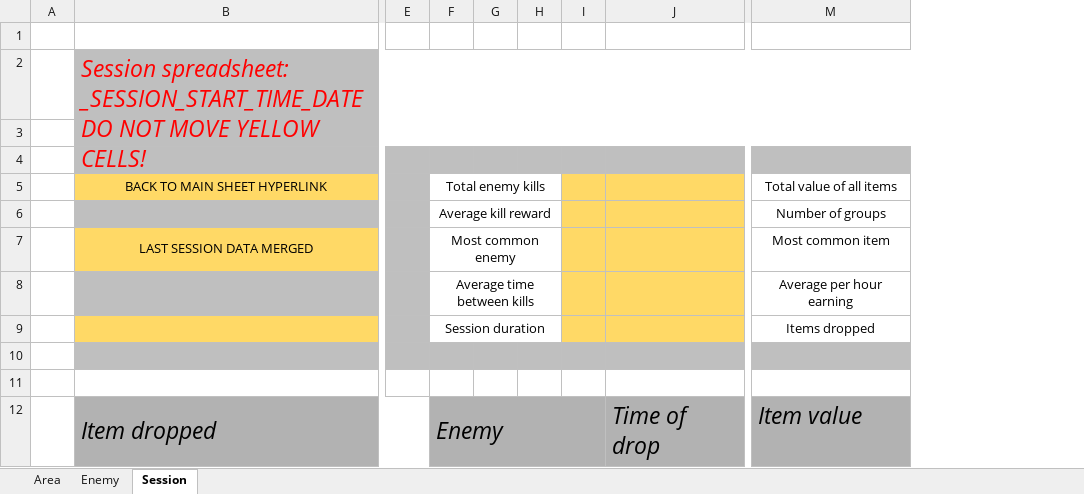
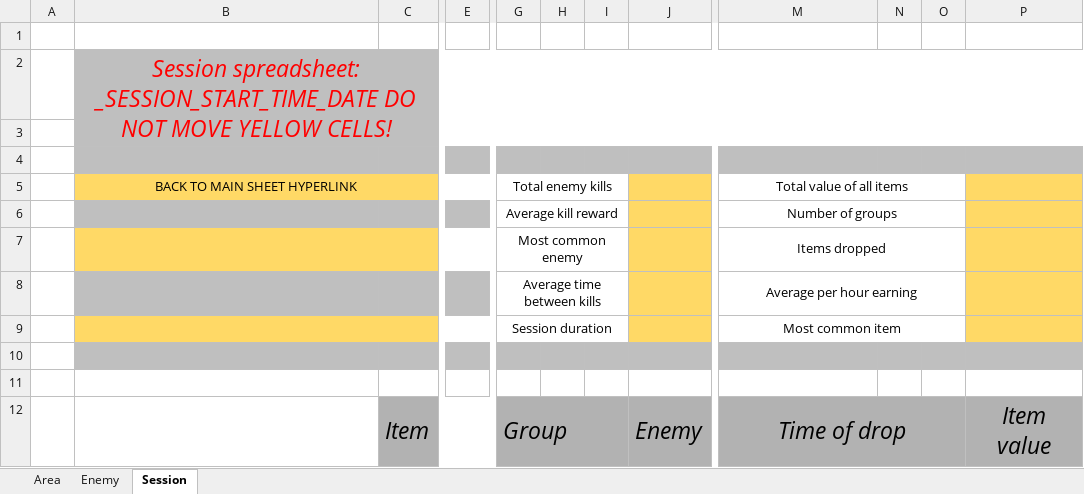
Before and after one commit to Slinta/MetinSpeechToData, an Excel workbook: Templates/Templates.xlsx, sheet Session, drawn as a sheet; only a part is shown, gaps mark what is left out; values as stored, in another font and other column widths than the file's, no borders; removed rows and columns are numbered as before the commit, all else as after; rows hold the shown columns only; the diff covers the shown part only; the diff names each change by its address in the sheet, - before the commit and + after, or states it on an @@ line.

Commit message:
Sessions
- removed unused DefinitionParser constructor
- fixed typos
- added SessionSheet to do all the work of tracking headder information and item addition
- added more address conversions and modifiers to SpreadsheetHelper
- added InitEnemySheet and InitSessionSheet to SpreadsheetTamplates
- added and documented more constants in SsConstants
- updated Templates.xlsx

```diff
--- a/Templates/Templates.xlsx (sheet Session)
+++ b/Templates/Templates.xlsx (sheet Session)
+column C, empty
-column G, empty
-column J, empty
+column J, empty
+column N, empty
+column O, empty
+column P, empty
-B2 alignment: left
+B2 alignment: center
-B5:D5 merged
+B5:E5 merged
-E5 fill: #BFBFBF
+E5 fill: #FFD966
-F5:H5 merged
+G5:I5 merged
-I5:I6 fill: #FFD966
+I5:I6 fill: none
+M5:O5 merged
-F6:H6 merged
+G6:I6 merged
+M6:O6 merged
-row 7:  | LAST SESSION DATA MERGED |  | Most common enemy |  |  |  |  | Most common item
+row 7:  |  |  |  | Most common enemy |  |  |  | Items dropped
-F8:H8 merged
+G8:I8 merged
-I8:I9 fill: #FFD966
+I8:I9 fill: none
+M8:O8 merged
+B9:E9 merged
-E9 fill: #BFBFBF
+E9 fill: #FFD966
-F9:H9 merged
+G9:I9 merged
-M9: Items dropped
+M9: Most common item
+M9:O9 merged
-row 12:  | Item dropped |  | Enemy |  |  |  | Time of drop | Item value
+row 12:  |  | Item |  | Group |  |  | Enemy | Time of drop |  |  | Item value
```
Also changed, not shown: 1 added column, 1 removed column and cell formats elsewhere in this sheet, sheet Enemy, sheet Area, 11 other files.
